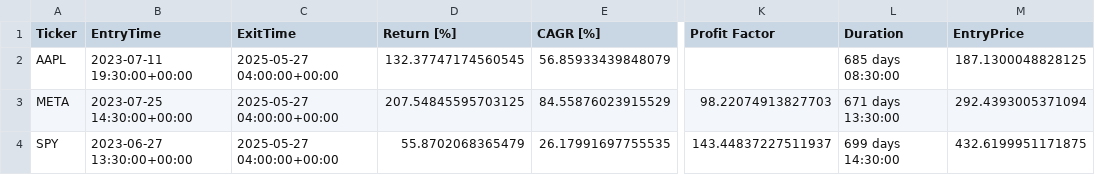
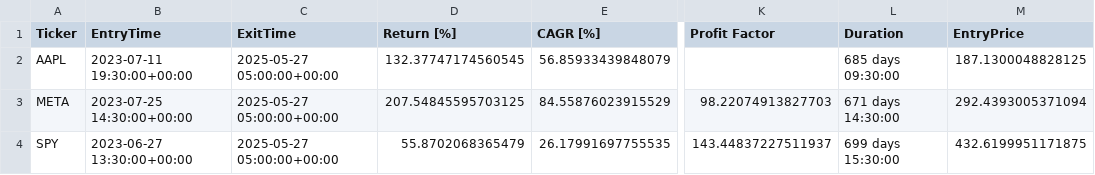
Before and after one commit to LinderCa/Notebooks_Trading, a CSV file: notebooks/data/backtesting/resultados.csv, drawn as a sheet; only a part is shown, gaps mark what is left out; the diff names each change by its address in the sheet, - before the commit and + after, or states it on an @@ line.

Commit message:
Update resultados del notebook

```diff
--- a/notebooks/data/backtesting/resultados.csv
+++ b/notebooks/data/backtesting/resultados.csv
-C2:C4 (ExitTime): 2025-05-27 04:00:00+00:00
+C2:C4 (ExitTime): 2025-05-27 05:00:00+00:00
-L2 (Duration): 685 days 08:30:00
+L2 (Duration): 685 days 09:30:00
-L3 (Duration): 671 days 13:30:00
+L3 (Duration): 671 days 14:30:00
-L4 (Duration): 699 days 14:30:00
+L4 (Duration): 699 days 15:30:00
```
Also changed, not shown: 1 other file.
